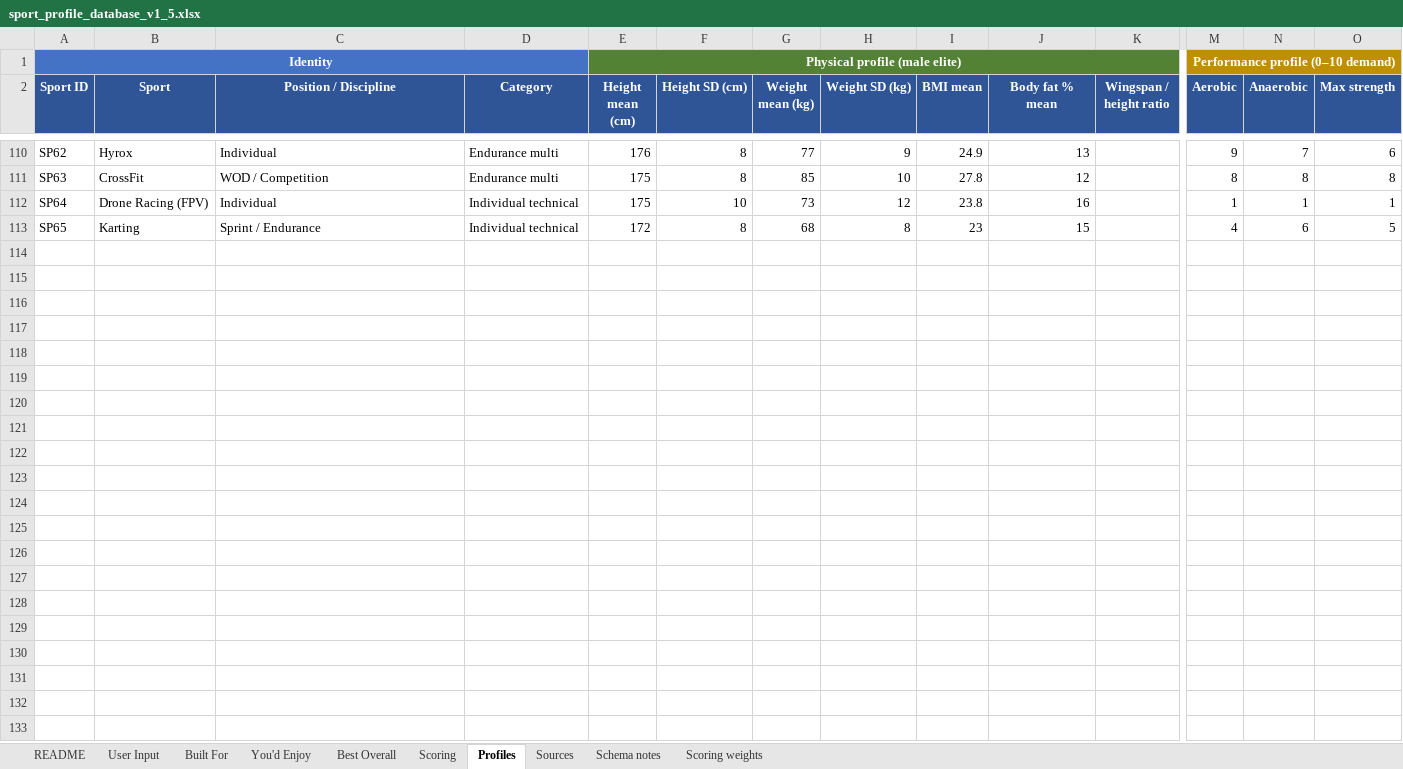
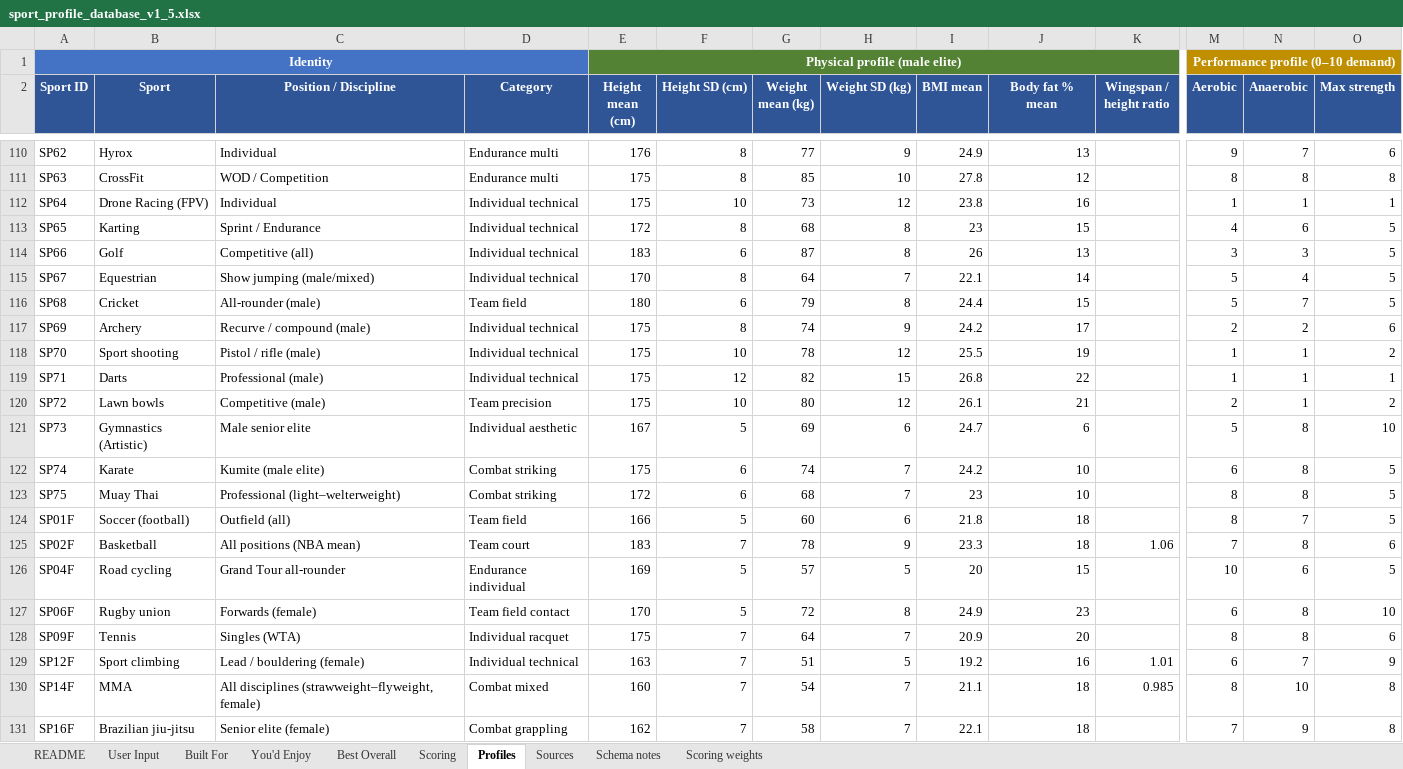
Before and after one commit to rafferj-afk/builtfor, an Excel workbook: sport_profile_database_v1_5.xlsx, sheet Profiles, drawn as a sheet; only a part is shown, gaps mark what is left out; values as stored, in another font and other column widths than the file's, no borders; rows hold the shown columns only; the diff covers the shown part only; the diff names each change by its address in the sheet, - before the commit and + after, or states it on an @@ line.

```diff
--- a/sport_profile_database_v1_5.xlsx (sheet Profiles)
+++ b/sport_profile_database_v1_5.xlsx (sheet Profiles)
+row 114: SP66 | Golf | Competitive (all) | Individual technical | 183 | 6 | 87 | 8 | 26 | 13 |  | 3 | 3 | 5
+row 115: SP67 | Equestrian | Show jumping (male/mixed) | Individual technical | 170 | 8 | 64 | 7 | 22.1 | 14 |  | 5 | 4 | 5
+row 116: SP68 | Cricket | All-rounder (male) | Team field | 180 | 6 | 79 | 8 | 24.4 | 15 |  | 5 | 7 | 5
+row 117: SP69 | Archery | Recurve / compound (male) | Individual technical | 175 | 8 | 74 | 9 | 24.2 | 17 |  | 2 | 2 | 6
+row 118: SP70 | Sport shooting | Pistol / rifle (male) | Individual technical | 175 | 10 | 78 | 12 | 25.5 | 19 |  | 1 | 1 | 2
+row 119: SP71 | Darts | Professional (male) | Individual technical | 175 | 12 | 82 | 15 | 26.8 | 22 |  | 1 | 1 | 1
+row 120: SP72 | Lawn bowls | Competitive (male) | Team precision | 175 | 10 | 80 | 12 | 26.1 | 21 |  | 2 | 1 | 2
+row 121: SP73 | Gymnastics (Artistic) | Male senior elite | Individual aesthetic | 167 | 5 | 69 | 6 | 24.7 | 6 |  | 5 | 8 | 10
+row 122: SP74 | Karate | Kumite (male elite) | Combat striking | 175 | 6 | 74 | 7 | 24.2 | 10 |  | 6 | 8 | 5
+row 123: SP75 | Muay Thai | Professional (light–welterweight) | Combat striking | 172 | 6 | 68 | 7 | 23 | 10 |  | 8 | 8 | 5
+row 124: SP01F | Soccer (football) | Outfield (all) | Team field | 166 | 5 | 60 | 6 | 21.8 | 18 |  | 8 | 7 | 5
+row 125: SP02F | Basketball | All positions (NBA mean) | Team court | 183 | 7 | 78 | 9 | 23.3 | 18 | 1.06 | 7 | 8 | 6
+row 126: SP04F | Road cycling | Grand Tour all-rounder | Endurance individual | 169 | 5 | 57 | 5 | 20 | 15 |  | 10 | 6 | 5
+row 127: SP06F | Rugby union | Forwards (female) | Team field contact | 170 | 5 | 72 | 8 | 24.9 | 23 |  | 6 | 8 | 10
+row 128: SP09F | Tennis | Singles (WTA) | Individual racquet | 175 | 7 | 64 | 7 | 20.9 | 20 |  | 8 | 8 | 6
+row 129: SP12F | Sport climbing | Lead / bouldering (female) | Individual technical | 163 | 7 | 51 | 5 | 19.2 | 16 | 1.01 | 6 | 7 | 9
+row 130: SP14F | MMA | All disciplines (strawweight–flyweight, female) | Combat mixed | 160 | 7 | 54 | 7 | 21.1 | 18 | 0.985 | 8 | 10 | 8
+row 131: SP16F | Brazilian jiu-jitsu | Senior elite (female) | Combat grappling | 162 | 7 | 58 | 7 | 22.1 | 18 |  | 7 | 9 | 8
```
Also changed, not shown: 29 added rows elsewhere in this sheet, 6 other files.
